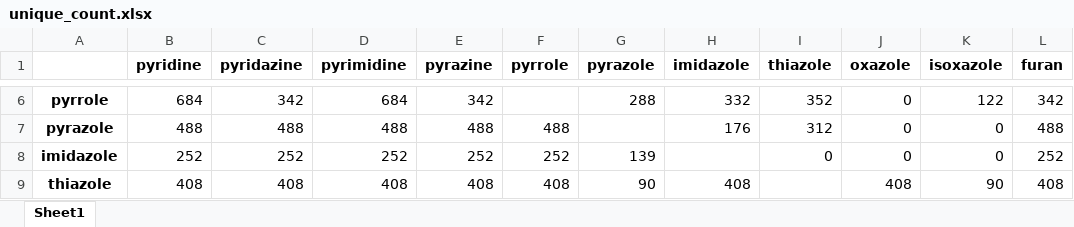
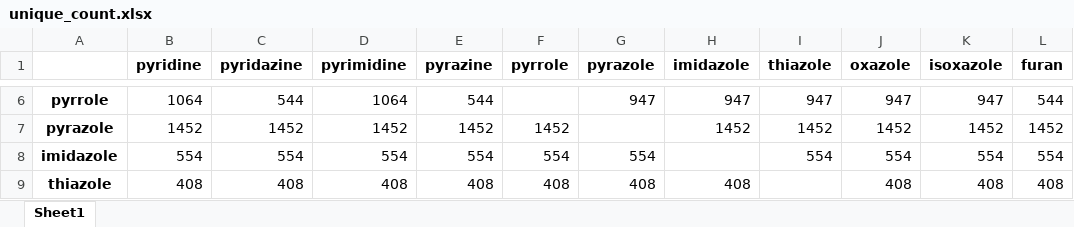
Before and after one commit to ljkaras/skeletal_editing, an Excel workbook: test_short/heatmaps/unique_count.xlsx, sheet Sheet1, drawn as a sheet; only a part is shown, gaps mark what is left out; values as stored, in another font and other column widths than the file's, no borders; the diff covers the shown part only; the diff names each change by its address in the sheet, - before the commit and + after, or states it on an @@ line.

```diff
--- a/test_short/heatmaps/unique_count.xlsx (sheet Sheet1)
+++ b/test_short/heatmaps/unique_count.xlsx (sheet Sheet1)
-B6 (pyridine): 684
+B6 (pyridine): 1064
-C6 (pyridazine): 342
+C6 (pyridazine): 544
-D6 (pyrimidine): 684
+D6 (pyrimidine): 1064
-E6 (pyrazine): 342
+E6 (pyrazine): 544
-G6 (pyrazole): 288
+G6 (pyrazole): 947
-H6 (imidazole): 332
+H6 (imidazole): 947
-I6 (thiazole): 352
+I6 (thiazole): 947
-J6 (oxazole): 0
+J6 (oxazole): 947
-K6 (isoxazole): 122
+K6 (isoxazole): 947
-L6 (furan): 342
+L6 (furan): 544
-B7 (pyridine): 488
+B7 (pyridine): 1452
-C7 (pyridazine): 488
+C7 (pyridazine): 1452
-D7 (pyrimidine): 488
+D7 (pyrimidine): 1452
-E7 (pyrazine): 488
+E7 (pyrazine): 1452
-F7 (pyrrole): 488
+F7 (pyrrole): 1452
-H7 (imidazole): 176
+H7 (imidazole): 1452
-I7 (thiazole): 312
+I7 (thiazole): 1452
-J7 (oxazole): 0
+J7 (oxazole): 1452
-K7 (isoxazole): 0
+K7 (isoxazole): 1452
-L7 (furan): 488
+L7 (furan): 1452
-B8 (pyridine): 252
+B8 (pyridine): 554
-C8 (pyridazine): 252
+C8 (pyridazine): 554
-D8 (pyrimidine): 252
+D8 (pyrimidine): 554
-E8 (pyrazine): 252
+E8 (pyrazine): 554
-F8 (pyrrole): 252
+F8 (pyrrole): 554
-G8 (pyrazole): 139
+G8 (pyrazole): 554
-I8 (thiazole): 0
+I8 (thiazole): 554
-J8 (oxazole): 0
+J8 (oxazole): 554
-K8 (isoxazole): 0
+K8 (isoxazole): 554
-L8 (furan): 252
+L8 (furan): 554
-G9 (pyrazole): 90
+G9 (pyrazole): 408
-K9 (isoxazole): 90
+K9 (isoxazole): 408
```
Also changed, not shown: 38 edited cells elsewhere in this sheet, test_short/heatmaps/common_count.xlsx, test_short/heatmaps/new_count.xlsx, 8 other files.
